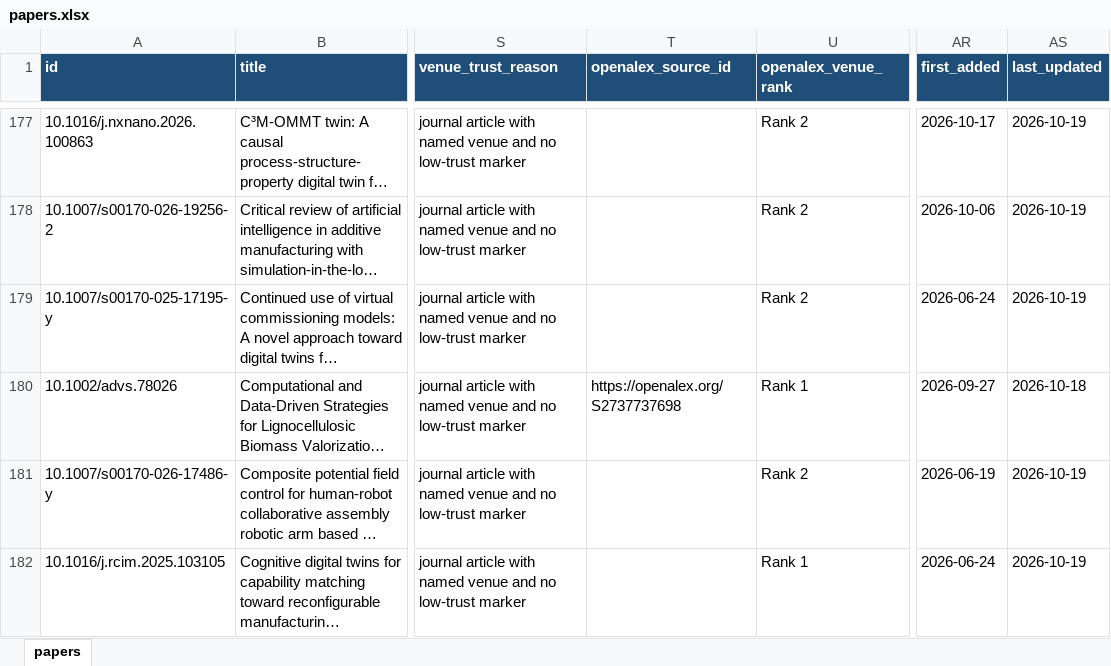
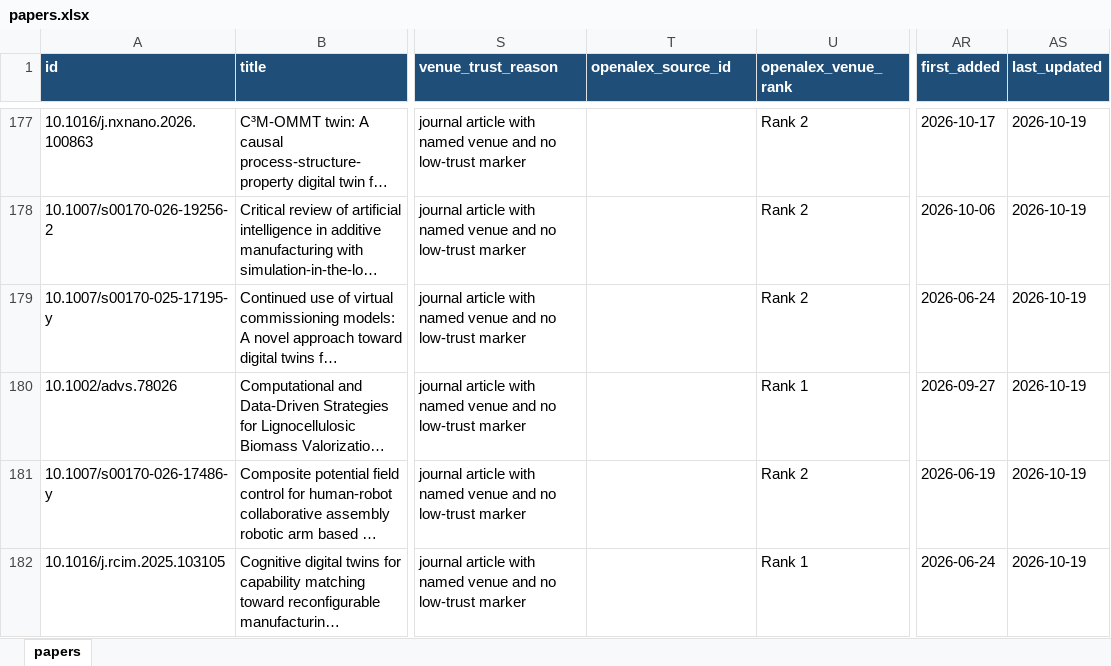
Before and after one commit to lko9911/GPT_Paper_research, an Excel workbook: data/papers.xlsx, sheet papers, drawn as a sheet; only a part is shown, gaps mark what is left out; long unchanged cells end in …; values as stored, in another font and other column widths than the file's, no borders; the diff covers the shown part only; the diff names each change by its address in the sheet, - before the commit and + after, or states it on an @@ line.

```diff
--- a/data/papers.xlsx (sheet papers)
+++ b/data/papers.xlsx (sheet papers)
-T180 (openalex_source_id): https://openalex.org/S2737737698
+T180 (openalex_source_id): (empty)
-AS180 (last_updated): 2026-10-18
+AS180 (last_updated): 2026-10-19
```
Also changed, not shown: 1 added row and 18 edited cells elsewhere in this sheet, 26 other files.
